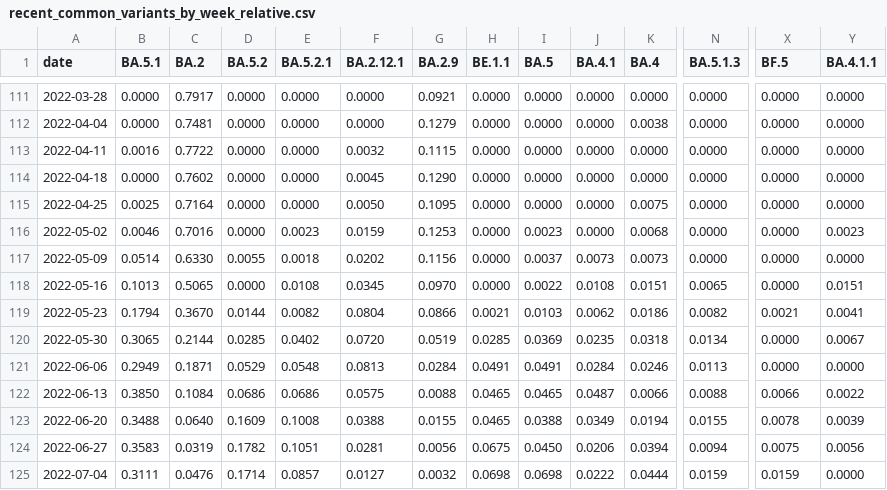
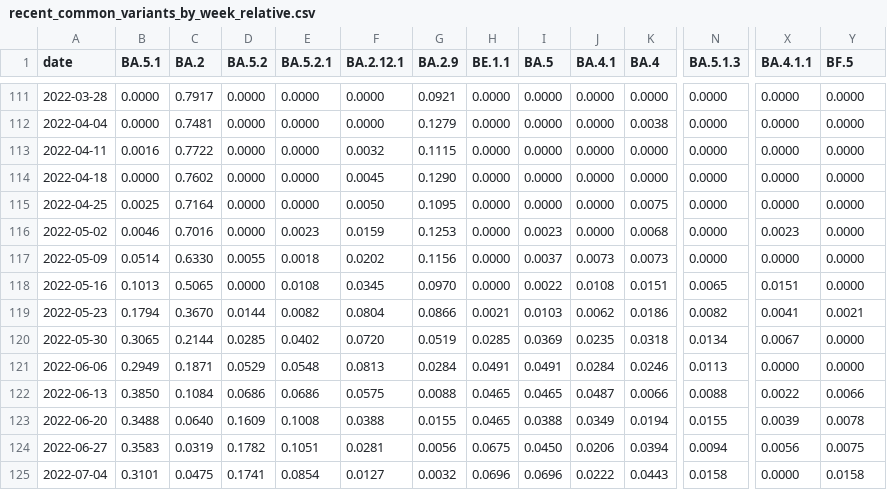
Before and after one commit to CovSeqCH/SequencingStats_and_Variants, a CSV file: data/recent_common_variants_by_week_relative.csv, drawn as a sheet; only a part is shown, gaps mark what is left out; the diff covers the shown part only; the diff names each change by its address in the sheet, - before the commit and + after, or states it on an @@ line.

```diff
--- a/data/recent_common_variants_by_week_relative.csv
+++ b/data/recent_common_variants_by_week_relative.csv
-X1: BF.5
+X1: BA.4.1.1
-Y1: BA.4.1.1
+Y1: BF.5
-X116 (BA.4.1.1): 0.0000
+X116 (BA.4.1.1): 0.0023
-Y116 (BF.5): 0.0023
+Y116 (BF.5): 0.0000
-X118 (BA.4.1.1): 0.0000
+X118 (BA.4.1.1): 0.0151
-Y118 (BF.5): 0.0151
+Y118 (BF.5): 0.0000
-X119 (BA.4.1.1): 0.0021
+X119 (BA.4.1.1): 0.0041
-Y119 (BF.5): 0.0041
+Y119 (BF.5): 0.0021
-X120 (BA.4.1.1): 0.0000
+X120 (BA.4.1.1): 0.0067
-Y120 (BF.5): 0.0067
+Y120 (BF.5): 0.0000
-X122 (BA.4.1.1): 0.0066
+X122 (BA.4.1.1): 0.0022
-Y122 (BF.5): 0.0022
+Y122 (BF.5): 0.0066
-X123 (BA.4.1.1): 0.0078
+X123 (BA.4.1.1): 0.0039
-Y123 (BF.5): 0.0039
+Y123 (BF.5): 0.0078
-X124 (BA.4.1.1): 0.0075
+X124 (BA.4.1.1): 0.0056
-Y124 (BF.5): 0.0056
+Y124 (BF.5): 0.0075
-B125 (BA.5.1): 0.3111
+B125 (BA.5.1): 0.3101
-C125 (BA.2): 0.0476
+C125 (BA.2): 0.0475
-D125 (BA.5.2): 0.1714
+D125 (BA.5.2): 0.1741
-E125 (BA.5.2.1): 0.0857
+E125 (BA.5.2.1): 0.0854
-H125 (BE.1.1): 0.0698
+H125 (BE.1.1): 0.0696
-I125 (BA.5): 0.0698
+I125 (BA.5): 0.0696
-K125 (BA.4): 0.0444
+K125 (BA.4): 0.0443
-N125 (BA.5.1.3): 0.0159
+N125 (BA.5.1.3): 0.0158
-X125 (BA.4.1.1): 0.0159
+X125 (BA.4.1.1): 0.0000
-Y125 (BF.5): 0.0000
+Y125 (BF.5): 0.0158
```
Also changed, not shown: 19 edited cells elsewhere in this file, data/cases_seq_by_cw_region.csv, data/mutation_counts.csv, 14 other files.
